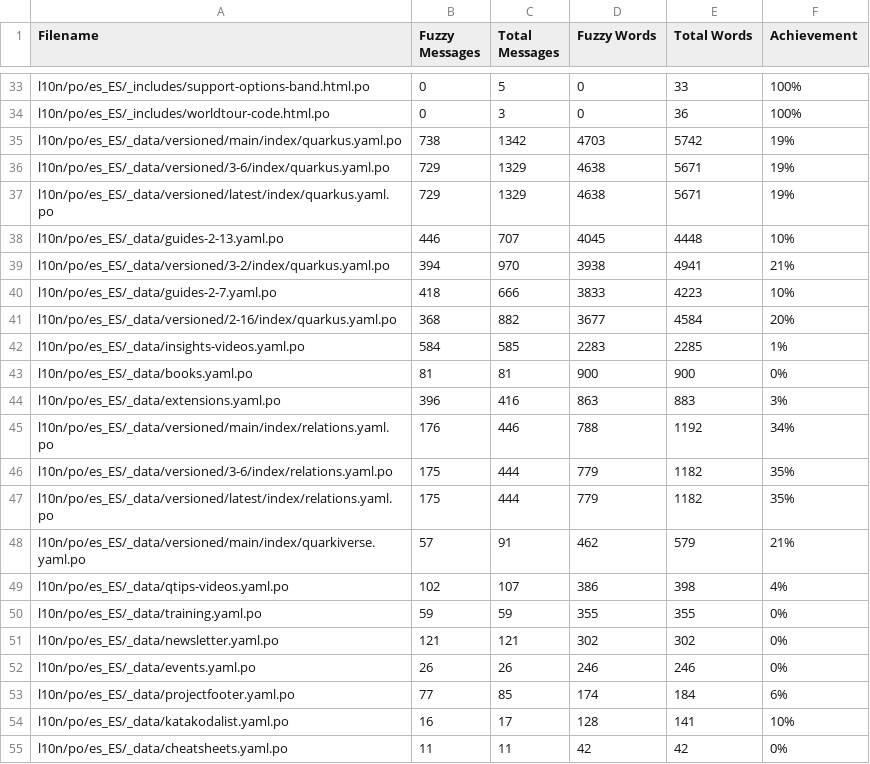
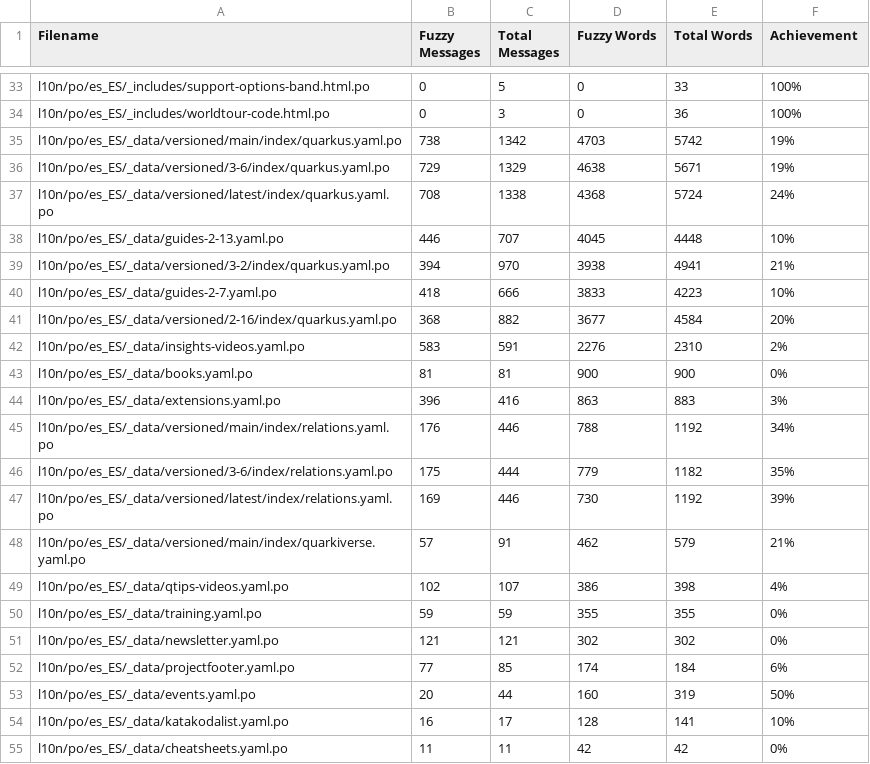
Before and after one commit to quarkusio/es.quarkus.io, a CSV file: l10n/stats/misc-translation.csv, drawn as a sheet; only a part is shown, gaps mark what is left out.

```diff
--- a/l10n/stats/misc-translation.csv
+++ b/l10n/stats/misc-translation.csv
@@ -36,3 +36,3 @@ l10n/po/es_ES/_data/versioned/main/index/quarkus.yaml.po, 738, 1342, 4703, 5742,
 l10n/po/es_ES/_data/versioned/3-6/index/quarkus.yaml.po, 729, 1329, 4638, 5671, 19%
-l10n/po/es_ES/_data/versioned/latest/index/quarkus.yaml.po, 729, 1329, 4638, 5671, 19%
+l10n/po/es_ES/_data/versioned/latest/index/quarkus.yaml.po, 708, 1338, 4368, 5724, 24%
 l10n/po/es_ES/_data/guides-2-13.yaml.po, 446, 707, 4045, 4448, 10%
@@ -41,3 +41,3 @@ l10n/po/es_ES/_data/guides-2-7.yaml.po, 418, 666, 3833, 4223, 10%
 l10n/po/es_ES/_data/versioned/2-16/index/quarkus.yaml.po, 368, 882, 3677, 4584, 20%
-l10n/po/es_ES/_data/insights-videos.yaml.po, 584, 585, 2283, 2285, 1%
+l10n/po/es_ES/_data/insights-videos.yaml.po, 583, 591, 2276, 2310, 2%
 l10n/po/es_ES/_data/books.yaml.po, 81, 81, 900, 900, 0%
@@ -46,3 +46,3 @@ l10n/po/es_ES/_data/versioned/main/index/relations.yaml.po, 176, 446, 788, 1192,
 l10n/po/es_ES/_data/versioned/3-6/index/relations.yaml.po, 175, 444, 779, 1182, 35%
-l10n/po/es_ES/_data/versioned/latest/index/relations.yaml.po, 175, 444, 779, 1182, 35%
+l10n/po/es_ES/_data/versioned/latest/index/relations.yaml.po, 169, 446, 730, 1192, 39%
 l10n/po/es_ES/_data/versioned/main/index/quarkiverse.yaml.po, 57, 91, 462, 579, 21%
@@ -51,4 +51,4 @@ l10n/po/es_ES/_data/training.yaml.po, 59, 59, 355, 355, 0%
 l10n/po/es_ES/_data/newsletter.yaml.po, 121, 121, 302, 302, 0%
-l10n/po/es_ES/_data/events.yaml.po, 26, 26, 246, 246, 0%
 l10n/po/es_ES/_data/projectfooter.yaml.po, 77, 85, 174, 184, 6%
+l10n/po/es_ES/_data/events.yaml.po, 20, 44, 160, 319, 50%
 l10n/po/es_ES/_data/katakodalist.yaml.po, 16, 17, 128, 141, 10%
```
Also changed, not shown: l10n/stats/latest-guides-translation.csv, l10n/stats/main-guides-translation.csv, 1 other file.
